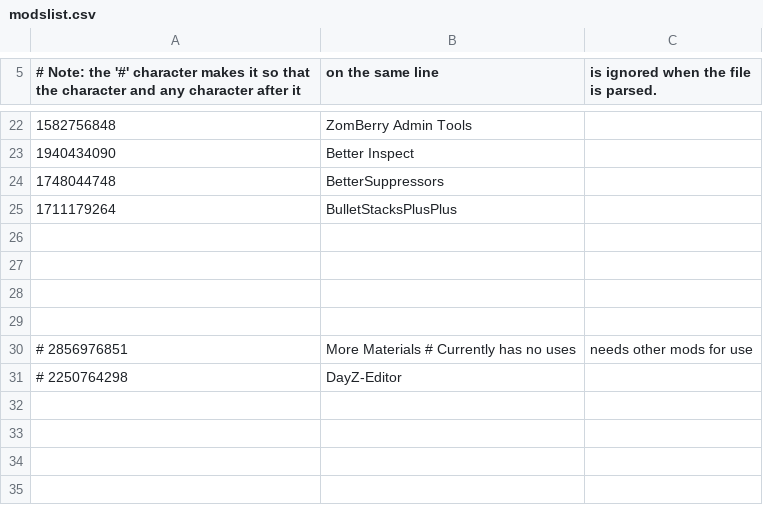
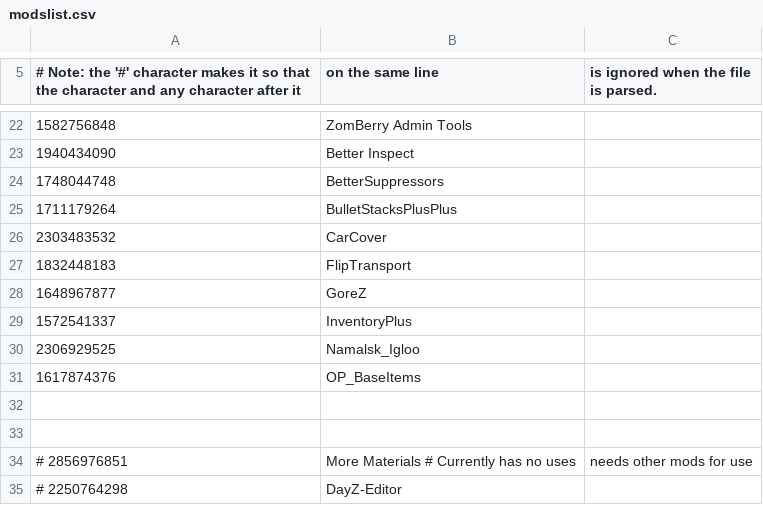
Before and after one commit to greenmatthew/DayZ-Server-Namalsk, a CSV file: modslist.csv, drawn as a sheet; only a part is shown, gaps mark what is left out; the diff names each change by its address in the sheet, - before the commit and + after, or states it on an @@ line.

Commit message:
Added CarCover, FlipTransport, GoreZ, InventoryPlus, Namalsk_Igloo, and OP_BaseItems.

```diff
--- a/modslist.csv
+++ b/modslist.csv
-row 26: (empty)
+row 26: 2303483532 | CarCover
-row 27: (empty)
+row 27: 1832448183 | FlipTransport
+row 28: 1648967877 | GoreZ
+row 29: 1572541337 | InventoryPlus
+row 30: 2306929525 | Namalsk_Igloo
+row 31: 1617874376 | OP_BaseItems
```
Also changed, not shown: 4 other files.
